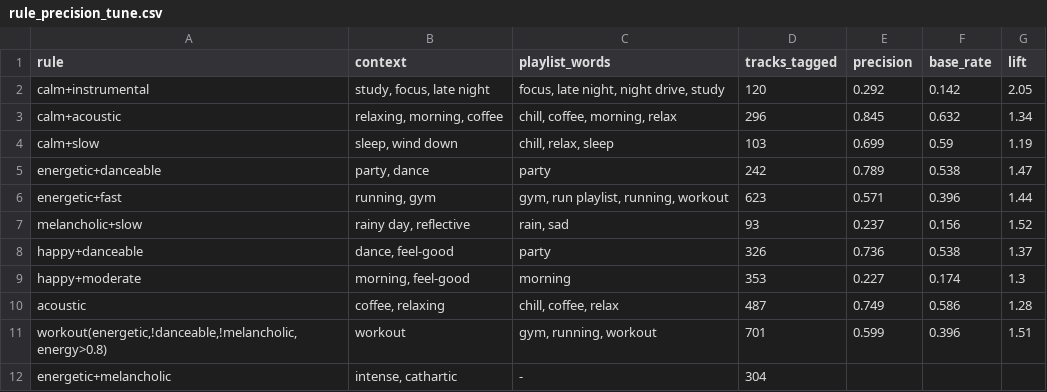
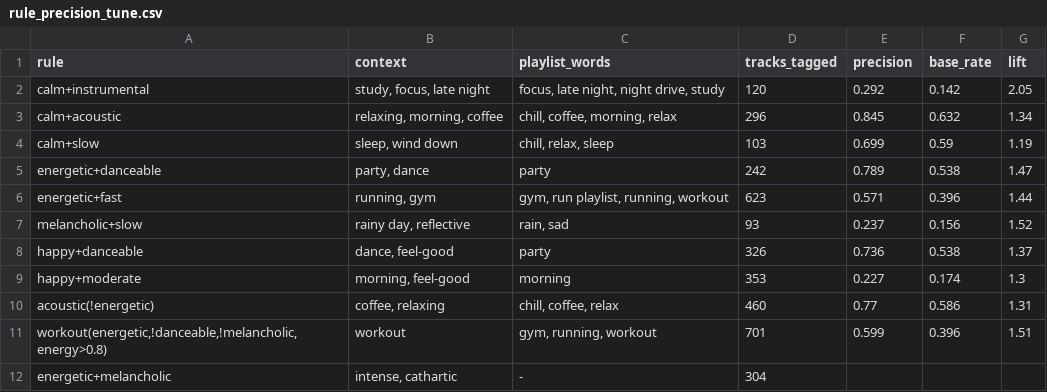
Before and after one commit to Somnath15dec/CommitConn, a CSV file: data/proc/rule_precision_tune.csv, drawn as a sheet; removed rows and columns are numbered as before the commit, all else as after; the diff names each change by its address in the sheet, - before the commit and + after, or states it on an @@ line.

Commit message:
fix: last noise tracks, acoustic rule excludes energetic
- remove "Baby Schlafhilfe mit Meeresrauschen" and "Shhhh With Big Fan";
  blocklist Weißes Rauschen HD and Silent Knights; sleep fill limit 11 -> 9
  so the 2 slots refill outside sleep (detroit-techno, disney)
- plain acoustic rule -> acoustic(!energetic): 131 tracks lose
  coffee/relaxing
- rule priority frozen at the ce52b7f lift order, so the rule change does
  not reorder context for other tracks
- incremental pairs: 96 tracks regenerated; Eval A 1 pair replaced; Eval B
  and gold unchanged. Data frozen after this commit.

```diff
--- a/data/proc/rule_precision_tune.csv
+++ b/data/proc/rule_precision_tune.csv
-row 10: acoustic | coffee, relaxing | chill, coffee, relax | 487 | 0.749 | 0.586 | 1.28
+row 10: acoustic(!energetic) | coffee, relaxing | chill, coffee, relax | 460 | 0.77 | 0.586 | 1.31
```
Also changed, not shown: 7 other files.
